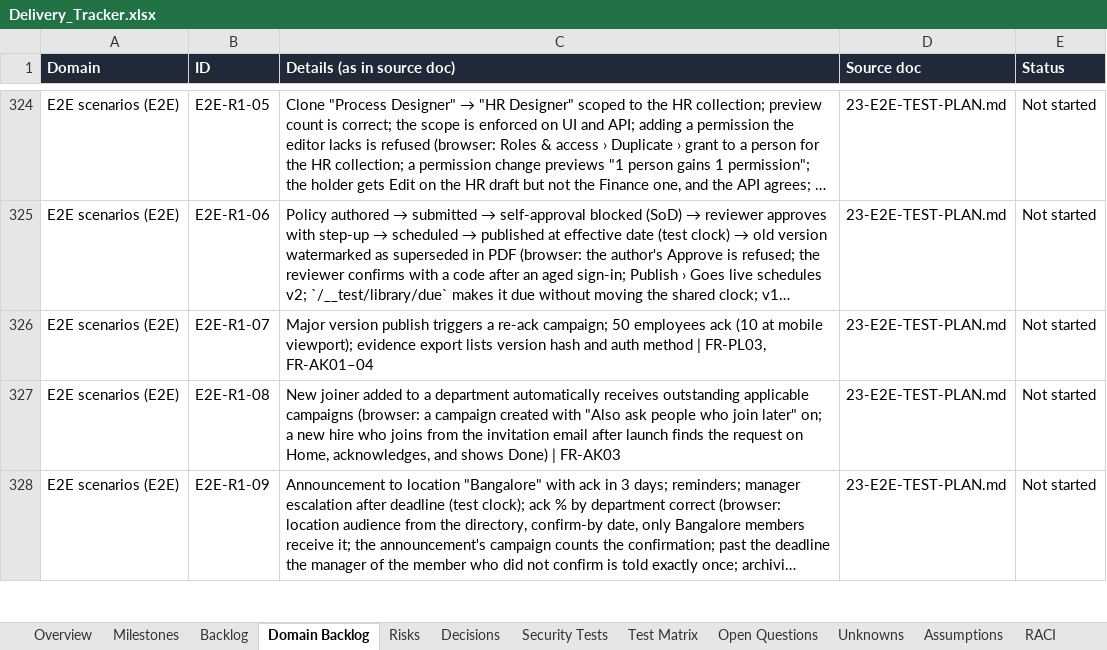
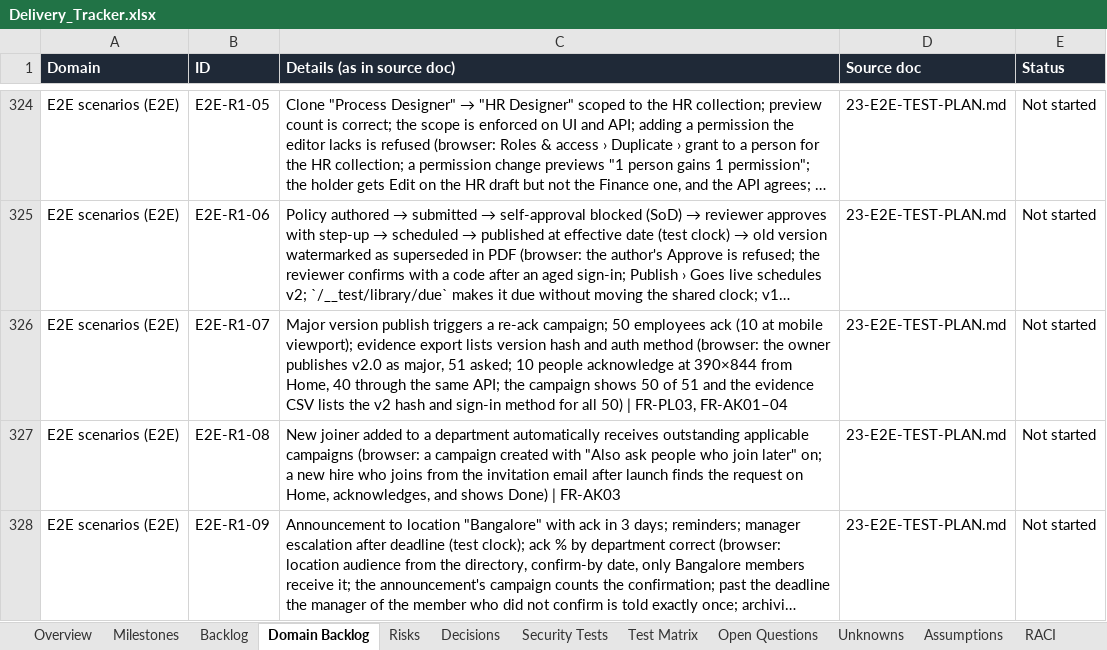
Before and after one commit to CasualOffice/Procera, an Excel workbook: trackers/Delivery_Tracker.xlsx, sheet Domain Backlog, drawn as a sheet; only a part is shown, gaps mark what is left out; long unchanged cells end in …; values as stored, in another font and other column widths than the file's, no borders; table styles not drawn; the diff names each change by its address in the sheet, - before the commit and + after, or states it on an @@ line.

Commit message:
test(e2e): E2E-R1-07 re-acknowledgement at scale with evidence; the no-sleeps lint allows test timeouts
Signed-off-by: sachin sarwa <schnsrw@gmail.com>

```diff
--- a/trackers/Delivery_Tracker.xlsx (sheet Domain Backlog)
+++ b/trackers/Delivery_Tracker.xlsx (sheet Domain Backlog)
-C326 (Details (as in source doc)): …auth method | FR-PL03,…
+C326 (Details (as in source doc)): …auth method (browser: the owner publishes v2.0 as major, 51 asked; 10 people acknowledge at 390×844 from Home, 40 through the same API; the campaign shows 50 of 51 and the evidence CSV lists the v2 hash and sign-in method for all 50) | FR-PL03,…
```
Also changed, not shown: sheet Backlog, 7 other files.
